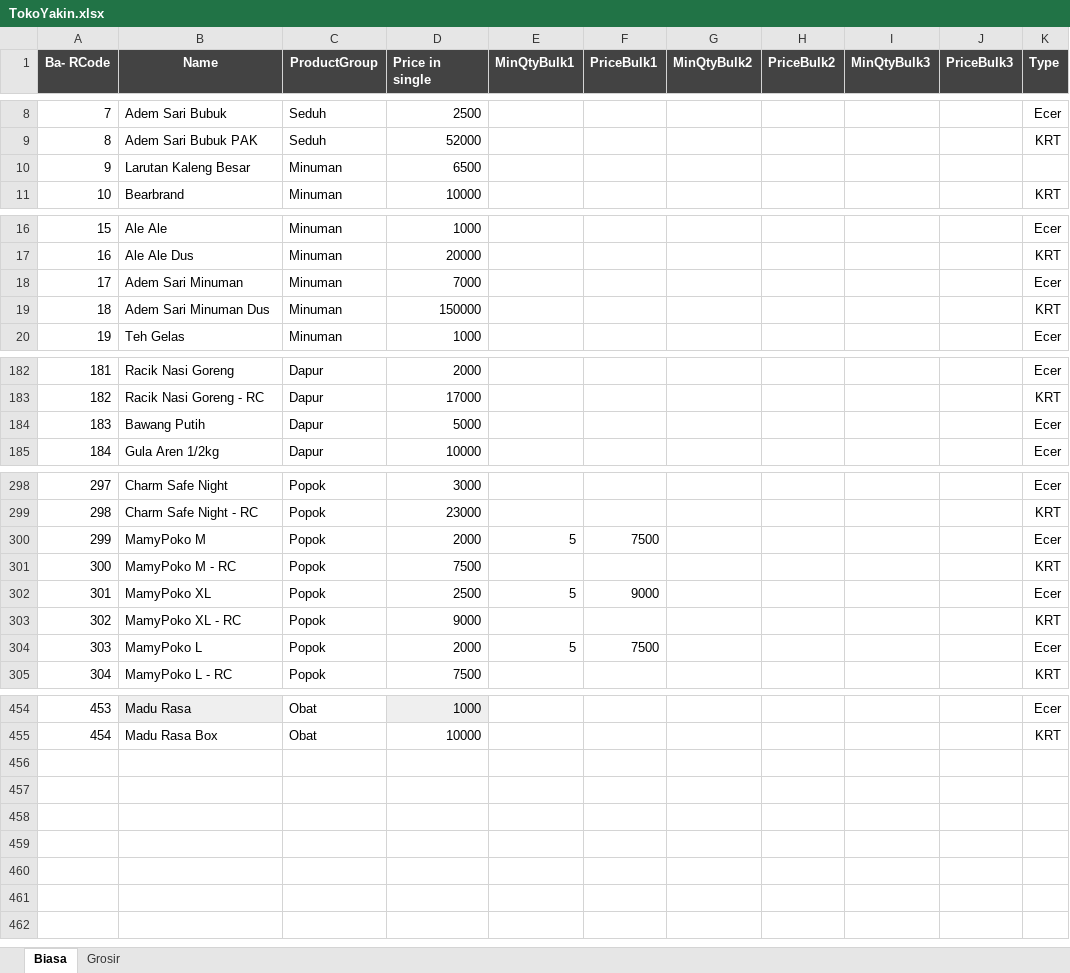
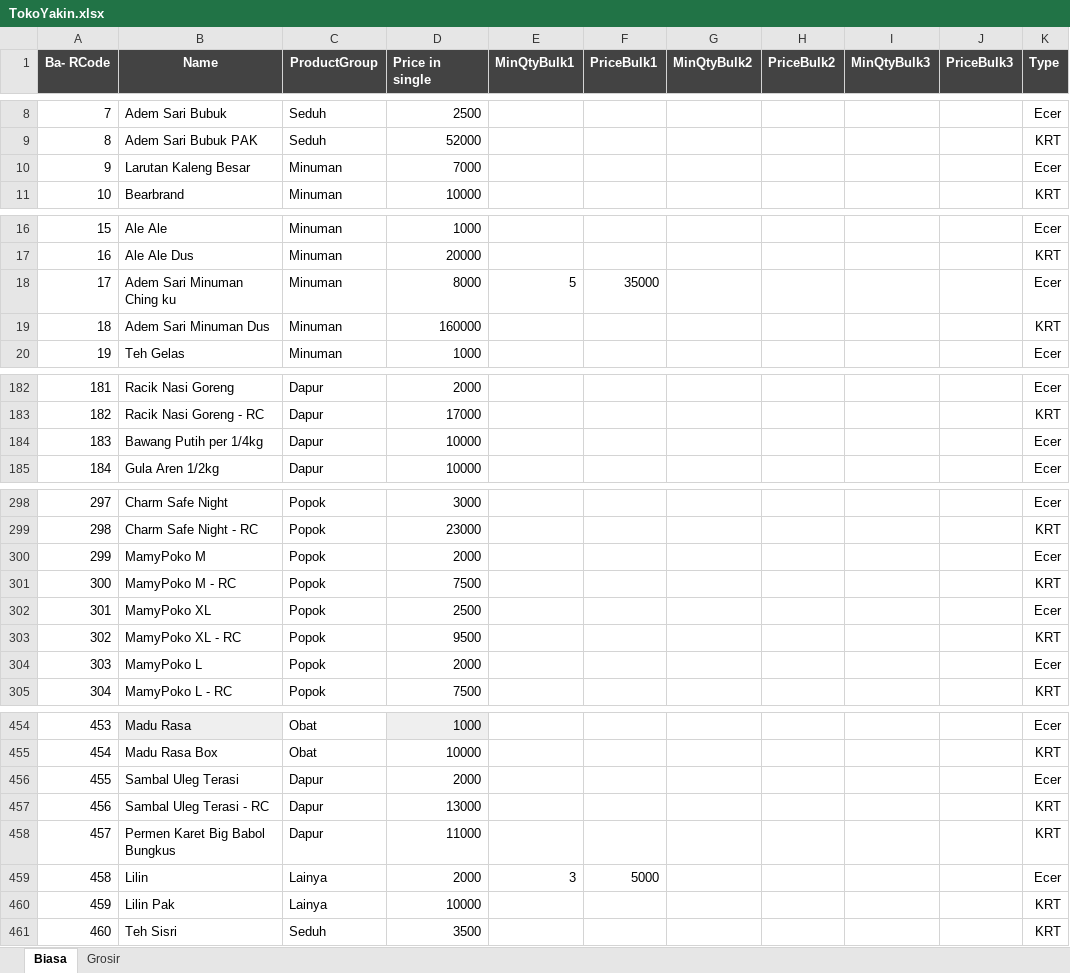
Before and after one commit to rudiath95/toko-yakin, an Excel workbook: TokoYakin.xlsx, sheet Biasa, drawn as a sheet; only a part is shown, gaps mark what is left out; values as stored, in another font and other column widths than the file's, no borders; charts and pictures and conditional formats not drawn; removed rows and columns are numbered as before the commit, all else as after; the diff covers the shown part only; the diff names each change by its address in the sheet, - before the commit and + after, or states it on an @@ line.

Commit message:
update spreadsheet data

```diff
--- a/TokoYakin.xlsx (sheet Biasa)
+++ b/TokoYakin.xlsx (sheet Biasa)
-D10 (Price in single): 6500
+D10 (Price in single): 7000
-K10 (Type): (empty)
+K10 (Type): Ecer
-row 18: 17 | Adem Sari Minuman | Minuman | 7000 |  |  |  |  |  |  | Ecer
+row 18: 17 | Adem Sari Minuman Ching ku | Minuman | 8000 | 5 | 35000 |  |  |  |  | Ecer
-D19 (Price in single): 150000
+D19 (Price in single): 160000
-B184 (Name): Bawang Putih
+B184 (Name): Bawang Putih per 1/4kg
-D184 (Price in single): 5000
+D184 (Price in single): 10000
-E300 (MinQtyBulk1): 5
+E300 (MinQtyBulk1): (empty)
-F300 (PriceBulk1): 7500
+F300 (PriceBulk1): (empty)
-E302 (MinQtyBulk1): 5
+E302 (MinQtyBulk1): (empty)
-F302 (PriceBulk1): 9000
+F302 (PriceBulk1): (empty)
-D303 (Price in single): 9000
+D303 (Price in single): 9500
-E304 (MinQtyBulk1): 5
+E304 (MinQtyBulk1): (empty)
-F304 (PriceBulk1): 7500
+F304 (PriceBulk1): (empty)
+row 456: 455 | Sambal Uleg Terasi | Dapur | 2000 |  |  |  |  |  |  | Ecer
+row 457: 456 | Sambal Uleg Terasi - RC | Dapur | 13000 |  |  |  |  |  |  | KRT
+row 458: 457 | Permen Karet Big Babol Bungkus | Dapur | 11000 |  |  |  |  |  |  | KRT
+row 459: 458 | Lilin | Lainya | 2000 | 3 | 5000 |  |  |  |  | Ecer
+row 460: 459 | Lilin Pak | Lainya | 10000 |  |  |  |  |  |  | KRT
+row 461: 460 | Teh Sisri | Seduh | 3500 |  |  |  |  |  |  | KRT
```
Also changed, not shown: 4 edited cells elsewhere in this sheet, sheet Grosir, hidden cells.
